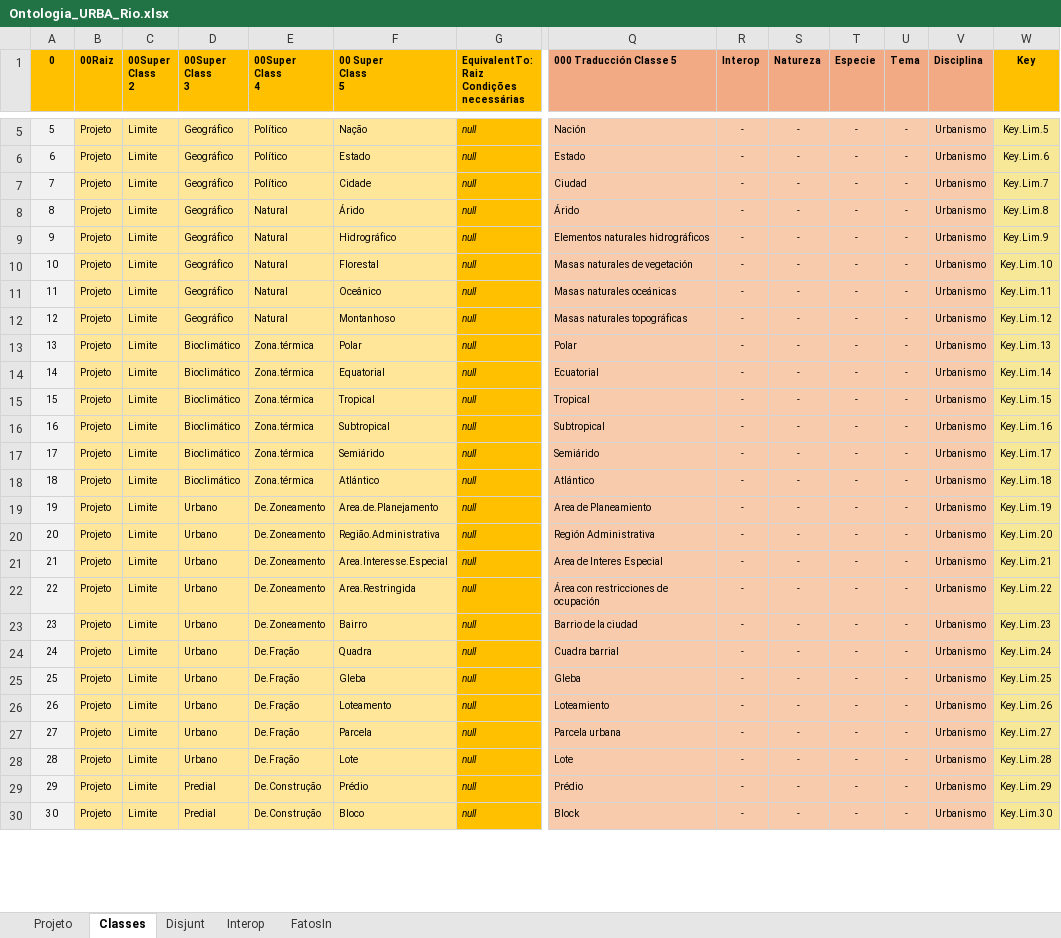
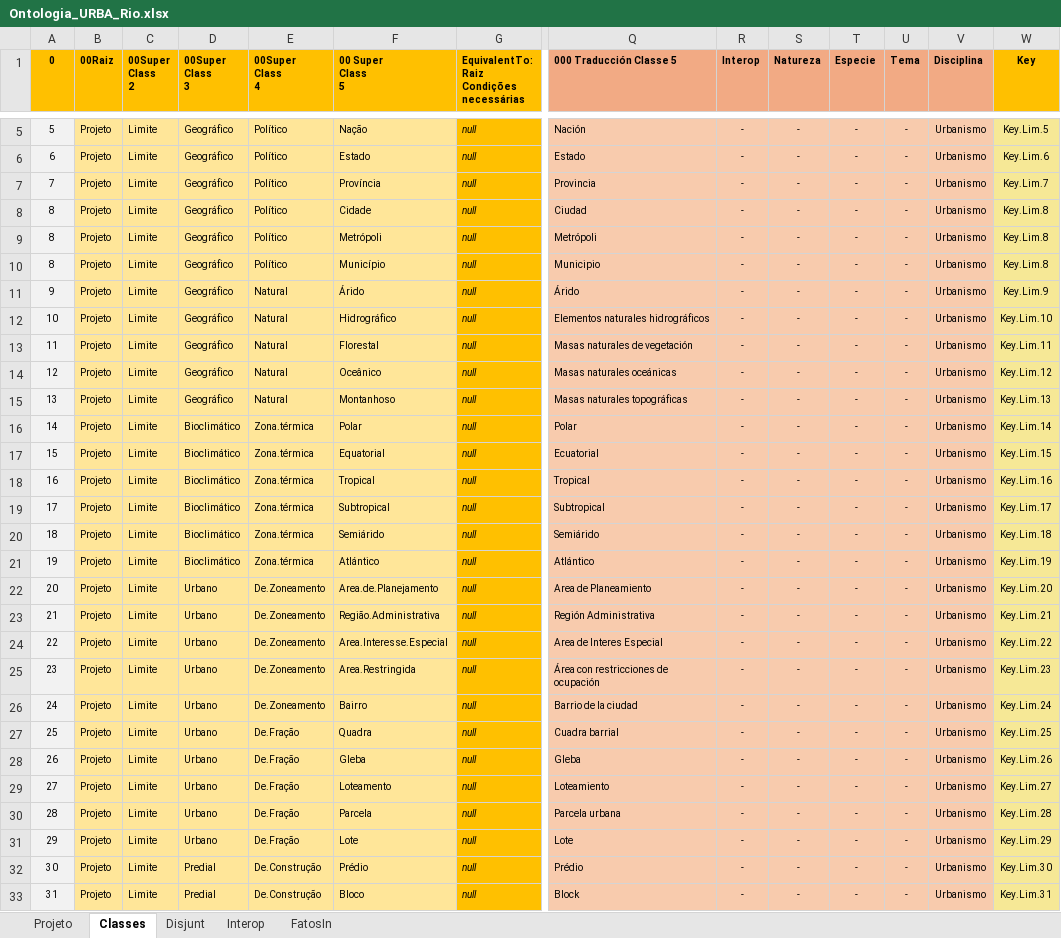
Before and after one commit to JLMenegotto/OntologiaBIM, an Excel workbook: Versão5/URBA/Ontologia_URBA_Rio.xlsx, sheet Classes, drawn as a sheet; only a part is shown, gaps mark what is left out; values as stored, in another font and other column widths than the file's, no borders; conditional formats not drawn; addresses are those after the commit; rows hold the shown columns only; the diff covers the shown part only; the diff names each change by its address in the sheet, - before the commit and + after, or states it on an @@ line.

```diff
--- a/Versão5/URBA/Ontologia_URBA_Rio.xlsx (sheet Classes)
+++ b/Versão5/URBA/Ontologia_URBA_Rio.xlsx (sheet Classes)
+row 7: 7 | Projeto | Limite | Geográfico | Político | Província | null | Provincia | - | - | - | - | Urbanismo | Key.Lim.7
@@ column A (0) renumbered from row 8 down @@
-W8 (Key): Key.Lim.7
+W8 (Key): Key.Lim.8
+row 9: 8 | Projeto | Limite | Geográfico | Político | Metrópoli | null | Metrópoli | - | - | - | - | Urbanismo | Key.Lim.8
+row 10: 8 | Projeto | Limite | Geográfico | Político | Município | null | Municipio | - | - | - | - | Urbanismo | Key.Lim.8
-W11 (Key): Key.Lim.8
+W11 (Key): Key.Lim.9
-W12 (Key): Key.Lim.9
+W12 (Key): Key.Lim.10
-W13 (Key): Key.Lim.10
+W13 (Key): Key.Lim.11
-W14 (Key): Key.Lim.11
+W14 (Key): Key.Lim.12
-W15 (Key): Key.Lim.12
+W15 (Key): Key.Lim.13
-W16 (Key): Key.Lim.13
+W16 (Key): Key.Lim.14
-W17 (Key): Key.Lim.14
+W17 (Key): Key.Lim.15
-W18 (Key): Key.Lim.15
+W18 (Key): Key.Lim.16
-W19 (Key): Key.Lim.16
+W19 (Key): Key.Lim.17
-W20 (Key): Key.Lim.17
+W20 (Key): Key.Lim.18
-W21 (Key): Key.Lim.18
+W21 (Key): Key.Lim.19
-W22 (Key): Key.Lim.19
+W22 (Key): Key.Lim.20
-W23 (Key): Key.Lim.20
+W23 (Key): Key.Lim.21
-W24 (Key): Key.Lim.21
+W24 (Key): Key.Lim.22
-W25 (Key): Key.Lim.22
+W25 (Key): Key.Lim.23
-W26 (Key): Key.Lim.23
+W26 (Key): Key.Lim.24
-W27 (Key): Key.Lim.24
+W27 (Key): Key.Lim.25
-W28 (Key): Key.Lim.25
+W28 (Key): Key.Lim.26
-W29 (Key): Key.Lim.26
+W29 (Key): Key.Lim.27
-W30 (Key): Key.Lim.27
+W30 (Key): Key.Lim.28
-W31 (Key): Key.Lim.28
+W31 (Key): Key.Lim.29
-W32 (Key): Key.Lim.29
+W32 (Key): Key.Lim.30
-W33 (Key): Key.Lim.30
+W33 (Key): Key.Lim.31
```
Also changed, not shown: 11 edited cells elsewhere in this sheet, sheet Interop, formulas that keep their value, 1 other file.
